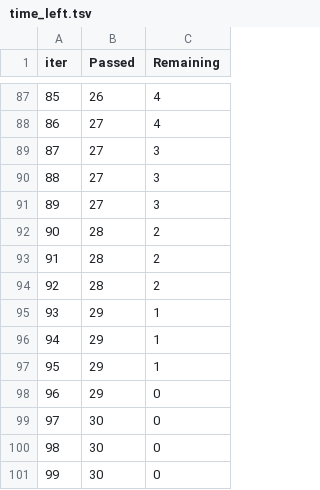
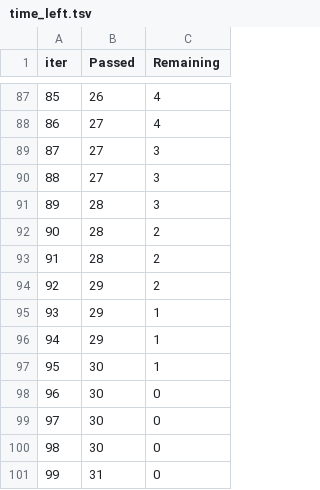
Before and after one commit to aaadityasngh/End-To-End-Machine-Learning-Project-with-AWS-Azure-Deployment, a TSV file: catboost_info/time_left.tsv, drawn as a sheet; only a part is shown, gaps mark what is left out; removed rows and columns are numbered as before the commit, all else as after; the diff covers the shown part only; the diff names each change by its address in the sheet, - before the commit and + after, or states it on an @@ line.

```diff
--- a/catboost_info/time_left.tsv
+++ b/catboost_info/time_left.tsv
@@ column A (iter) renumbered between rows 6 and 100 @@
-B91 (Passed): 27
+B91 (Passed): 28
-B94 (Passed): 28
+B94 (Passed): 29
-B97 (Passed): 29
+B97 (Passed): 30
-row 98: 96 | 29 | 0
+row 101: 99 | 31 | 0
```
Also changed, not shown: 14 added rows, 14 removed rows and 23 edited cells elsewhere in this file, 7 other files.
